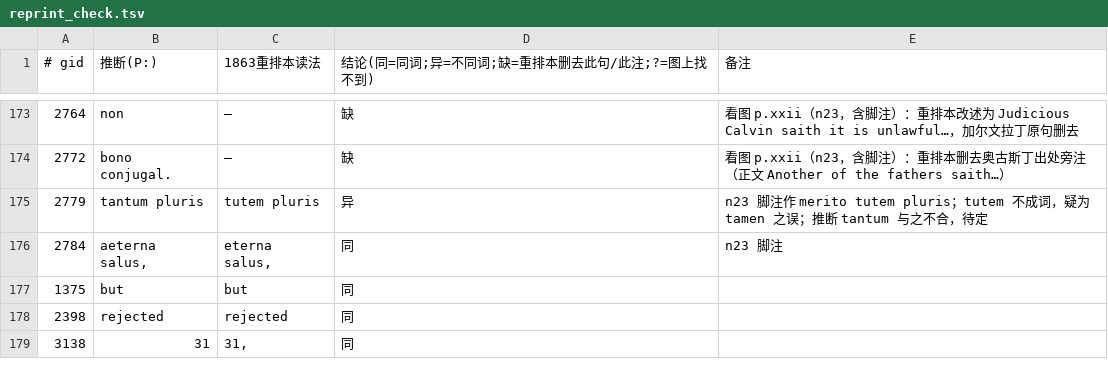
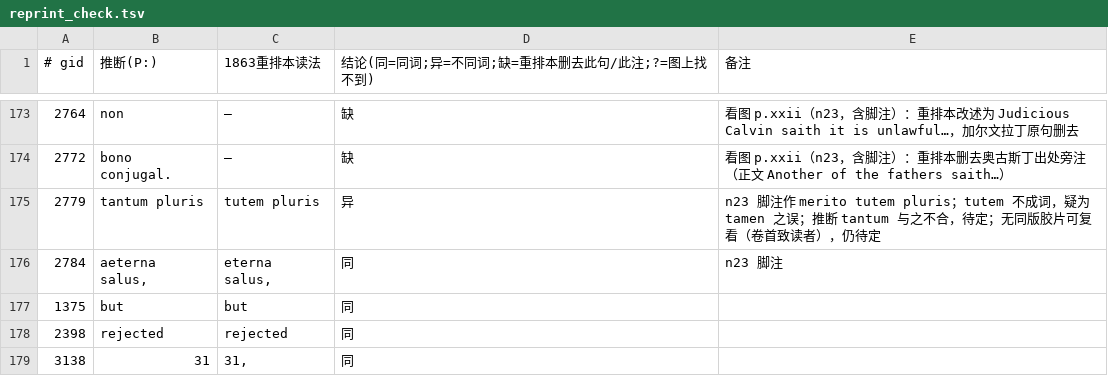
Before and after one commit to whcjb/whcjb.github.io, a TSV file: greenhill_raw/ezekiel/reprint_check.tsv, drawn as a sheet; only a part is shown, gaps mark what is left out; the diff covers the shown part only.

```diff
--- a/greenhill_raw/ezekiel/reprint_check.tsv
+++ b/greenhill_raw/ezekiel/reprint_check.tsv
@@ -174,3 +174,3 @@
 2772	bono conjugal.	—	缺	看图 p.xxii（n23，含脚注）：重排本删去奥古斯丁出处旁注（正文 Another of the fathers saith…）
-2779	tantum pluris	tutem pluris	异	n23 脚注作 merito tutem pluris；tutem 不成词，疑为 tamen 之误；推断 tantum 与之不合，待定
+2779	tantum pluris	tutem pluris	异	n23 脚注作 merito tutem pluris；tutem 不成词，疑为 tamen 之误；推断 tantum 与之不合，待定；无同版胶片可复看（卷首致读者），仍待定
 2784	aeterna salus,	eterna salus,	同	n23 脚注
```
Also changed, not shown: 5 edited cells elsewhere in this file, greenhill_raw/ezekiel/gap_approved.tsv, 8 other files.
